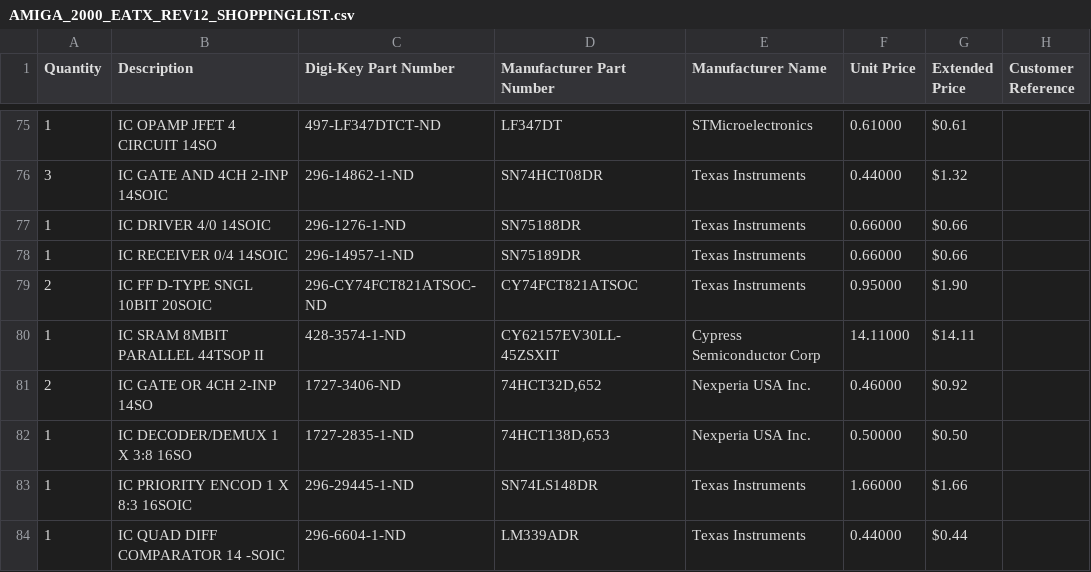
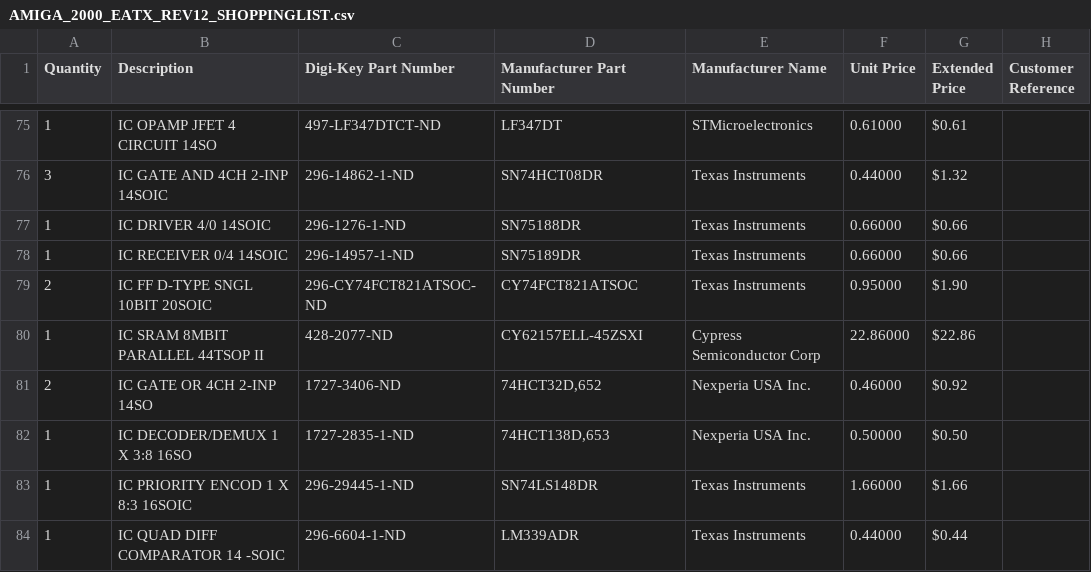
Before and after one commit to jasonsbeer/Amiga-2000-EATX, a CSV file: BOM/AMIGA_2000_EATX_REV12_SHOPPINGLIST.csv, drawn as a sheet; only a part is shown, gaps mark what is left out.

Commit message:
Updated SRAM part number

```diff
--- a/BOM/AMIGA_2000_EATX_REV12_SHOPPINGLIST.csv
+++ b/BOM/AMIGA_2000_EATX_REV12_SHOPPINGLIST.csv
@@ -79,3 +79,3 @@ Quantity,Description,Digi-Key Part Number,Manufacturer Part Number,Manufacturer
 2,IC FF D-TYPE SNGL 10BIT 20SOIC,296-CY74FCT821ATSOC-ND,CY74FCT821ATSOC,Texas Instruments,0.95000,$1.90,
-1,IC SRAM 8MBIT PARALLEL 44TSOP II,428-3574-1-ND,CY62157EV30LL-45ZSXIT,Cypress Semiconductor Corp,14.11000,$14.11,
+1,IC SRAM 8MBIT PARALLEL 44TSOP II,428-2077-ND,CY62157ELL-45ZSXI,Cypress Semiconductor Corp,22.86000,$22.86,
 2,IC GATE OR 4CH 2-INP 14SO,1727-3406-ND,"74HCT32D,652",Nexperia USA Inc.,0.46000,$0.92,
```
